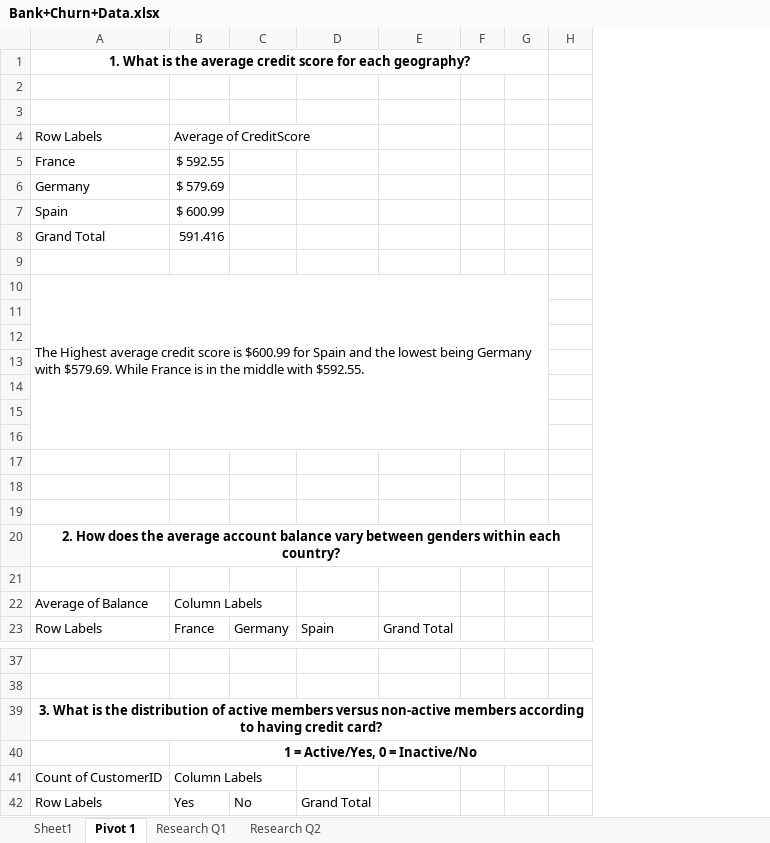
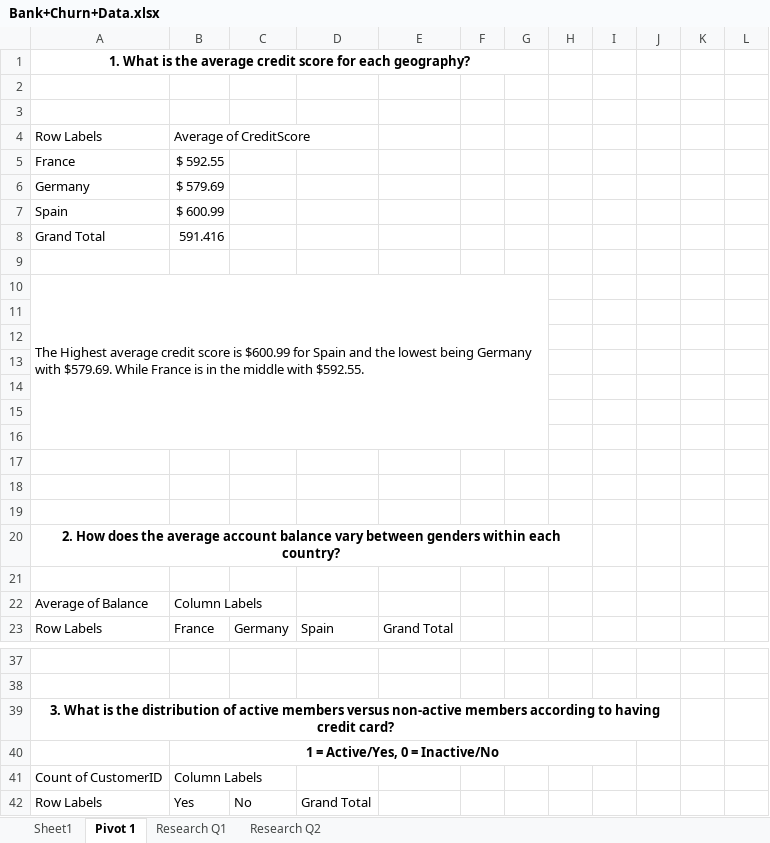
Before and after one commit to Keegawho198/Bank_churn_excel, an Excel workbook: Bank+Churn+Data.xlsx, sheet Pivot 1, drawn as a sheet; only a part is shown, gaps mark what is left out; values as stored, in another font and other column widths than the file's, no borders; removed rows and columns are numbered as before the commit, all else as after; the diff covers the shown part only; the diff names each change by its address in the sheet, - before the commit and + after, or states it on an @@ line.

```diff
--- a/Bank+Churn+Data.xlsx (sheet Pivot 1)
+++ b/Bank+Churn+Data.xlsx (sheet Pivot 1)
-column F, empty
+column F, empty
+column G, empty
+column H, empty
+column I, empty
+column J, empty
-column H, empty
+column L, empty
-A1:G1 merged
+A1:G1 merged
-A10:G16 merged
+A10:G16 merged
-A20:H20 merged
+A20:H20 merged
-A39:H39 merged
+A39:J39 merged
-B40:H40 merged
+B40:I40 merged
```
Also changed, not shown: 32 edited cells, cell formats and merged cells elsewhere in this sheet, sheet Sheet1, 1 other file.
